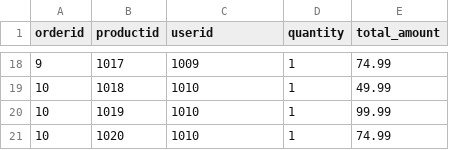
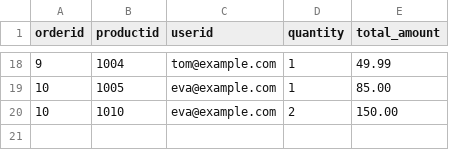
Before and after one commit to lep511/aws-lambda-sample, a CSV file: csv/orderitems.csv, drawn as a sheet; only a part is shown, gaps mark what is left out; the diff covers the shown part only.

```diff
--- a/csv/orderitems.csv
+++ b/csv/orderitems.csv
@@ -18,4 +18,3 @@ orderid,productid,userid,quantity,total_amount
-9,1017,1009,1,74.99
-10,1018,1010,1,49.99
-10,1019,1010,1,99.99
-10,1020,1010,1,74.99
+9,1004,tom@example.com,1,49.99
+10,1005,eva@example.com,1,85.00
+10,1010,eva@example.com,2,150.00
```
Also changed, not shown: 4 added rows, 4 removed rows and 32 edited cells elsewhere in this file.
